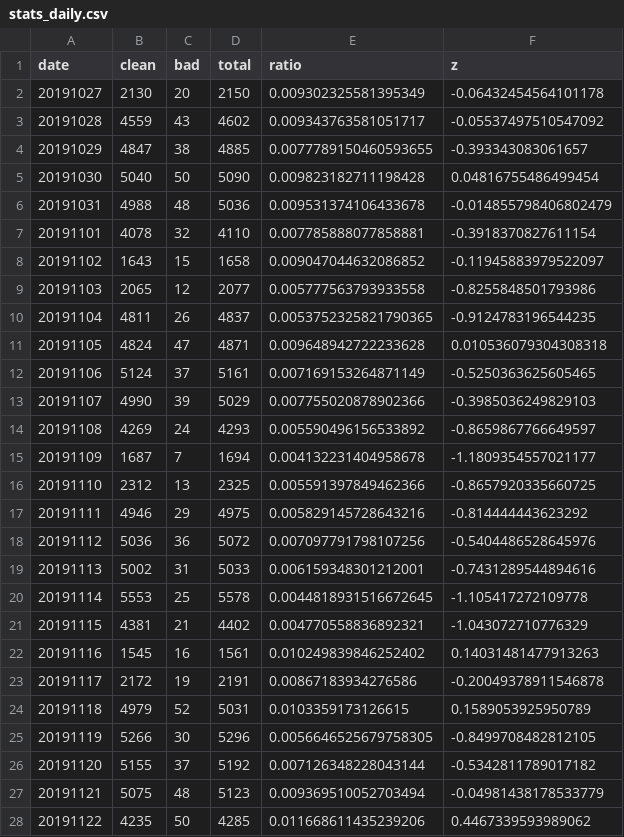
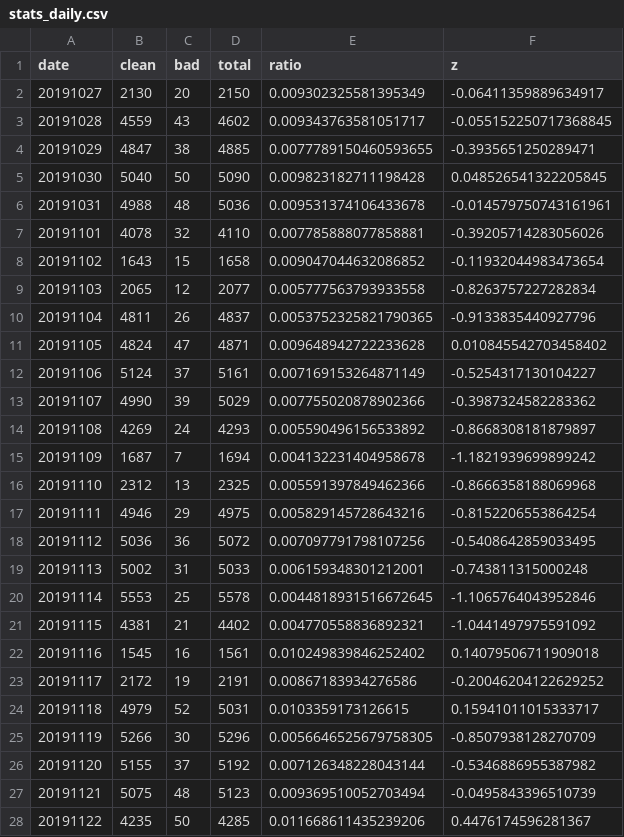
Before and after one commit to newshunter12/done-it-again, a CSV file: _data/stats_daily.csv, drawn as a sheet; only a part is shown; the diff covers the shown part only.

```diff
--- a/_data/stats_daily.csv
+++ b/_data/stats_daily.csv
@@ -1,28 +1,28 @@
 date,clean,bad,total,ratio,z
-20191027,2130,20,2150,0.009302325581395349,-0.06432454564101178
-20191028,4559,43,4602,0.009343763581051717,-0.05537497510547092
-20191029,4847,38,4885,0.0077789150460593655,-0.393343083061657
-20191030,5040,50,5090,0.009823182711198428,0.04816755486499454
-20191031,4988,48,5036,0.009531374106433678,-0.014855798406802479
-20191101,4078,32,4110,0.007785888077858881,-0.3918370827611154
-20191102,1643,15,1658,0.009047044632086852,-0.11945883979522097
-20191103,2065,12,2077,0.005777563793933558,-0.8255848501793986
-20191104,4811,26,4837,0.0053752325821790365,-0.9124783196544235
-20191105,4824,47,4871,0.009648942722233628,0.010536079304308318
-20191106,5124,37,5161,0.007169153264871149,-0.5250363625605465
-20191107,4990,39,5029,0.007755020878902366,-0.3985036249829103
-20191108,4269,24,4293,0.005590496156533892,-0.8659867766649597
-20191109,1687,7,1694,0.004132231404958678,-1.1809354557021177
-20191110,2312,13,2325,0.005591397849462366,-0.8657920335660725
-20191111,4946,29,4975,0.005829145728643216,-0.814444443623292
-20191112,5036,36,5072,0.007097791798107256,-0.5404486528645976
-20191113,5002,31,5033,0.006159348301212001,-0.7431289544894616
-20191114,5553,25,5578,0.0044818931516672645,-1.105417272109778
-20191115,4381,21,4402,0.004770558836892321,-1.043072710776329
-20191116,1545,16,1561,0.010249839846252402,0.14031481477913263
-20191117,2172,19,2191,0.00867183934276586,-0.20049378911546878
-20191118,4979,52,5031,0.0103359173126615,0.1589053925950789
-20191119,5266,30,5296,0.0056646525679758305,-0.8499708482812105
-20191120,5155,37,5192,0.007126348228043144,-0.5342811789017182
-20191121,5075,48,5123,0.009369510052703494,-0.04981438178533779
-20191122,4235,50,4285,0.011668611435239206,0.4467339593989062
+20191027,2130,20,2150,0.009302325581395349,-0.06411359889634917
+20191028,4559,43,4602,0.009343763581051717,-0.055152250717368845
+20191029,4847,38,4885,0.0077789150460593655,-0.3935651250289471
+20191030,5040,50,5090,0.009823182711198428,0.048526541322205845
+20191031,4988,48,5036,0.009531374106433678,-0.014579750743161961
+20191101,4078,32,4110,0.007785888077858881,-0.39205714283056026
+20191102,1643,15,1658,0.009047044632086852,-0.11932044983473654
+20191103,2065,12,2077,0.005777563793933558,-0.8263757227282834
+20191104,4811,26,4837,0.0053752325821790365,-0.9133835440927796
+20191105,4824,47,4871,0.009648942722233628,0.010845542703458402
+20191106,5124,37,5161,0.007169153264871149,-0.5254317130104227
+20191107,4990,39,5029,0.007755020878902366,-0.3987324582283362
+20191108,4269,24,4293,0.005590496156533892,-0.8668308181879897
+20191109,1687,7,1694,0.004132231404958678,-1.1821939699899242
+20191110,2312,13,2325,0.005591397849462366,-0.8666358188069968
+20191111,4946,29,4975,0.005829145728643216,-0.8152206553864254
+20191112,5036,36,5072,0.007097791798107256,-0.5408642859033495
+20191113,5002,31,5033,0.006159348301212001,-0.743811315000248
+20191114,5553,25,5578,0.0044818931516672645,-1.1065764043952846
+20191115,4381,21,4402,0.004770558836892321,-1.0441497975591092
+20191116,1545,16,1561,0.010249839846252402,0.14079506711909018
+20191117,2172,19,2191,0.00867183934276586,-0.20046204122629252
+20191118,4979,52,5031,0.0103359173126615,0.15941011015333717
+20191119,5266,30,5296,0.0056646525679758305,-0.8507938128270709
+20191120,5155,37,5192,0.007126348228043144,-0.5346886955387982
+20191121,5075,48,5123,0.009369510052703494,-0.0495843396510739
+20191122,4235,50,4285,0.011668611435239206,0.4476174596281367
```
Also changed, not shown: 157 edited cells elsewhere in this file, _data/stats.csv, _data/stats_best_cps.csv, 2 other files.
